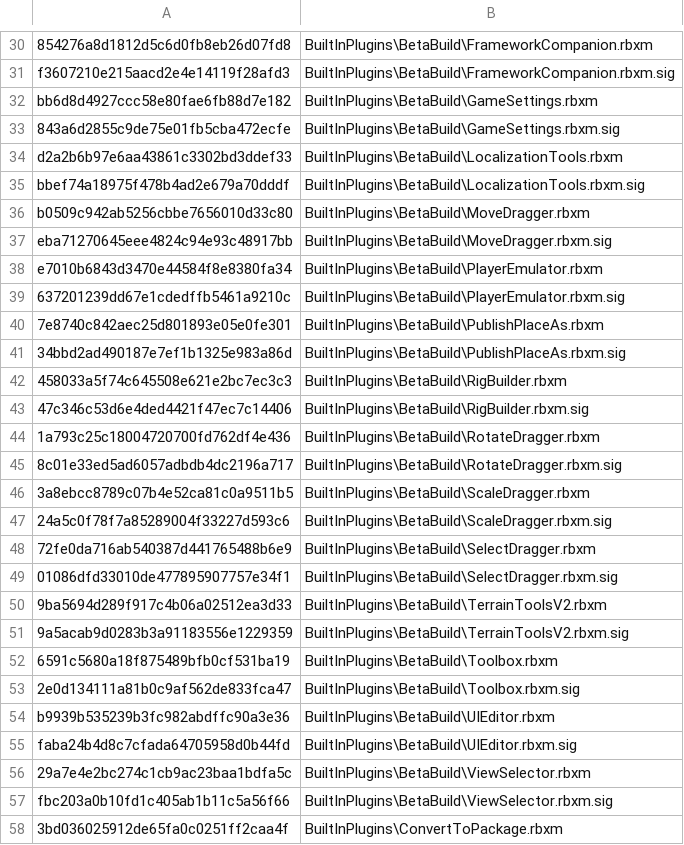
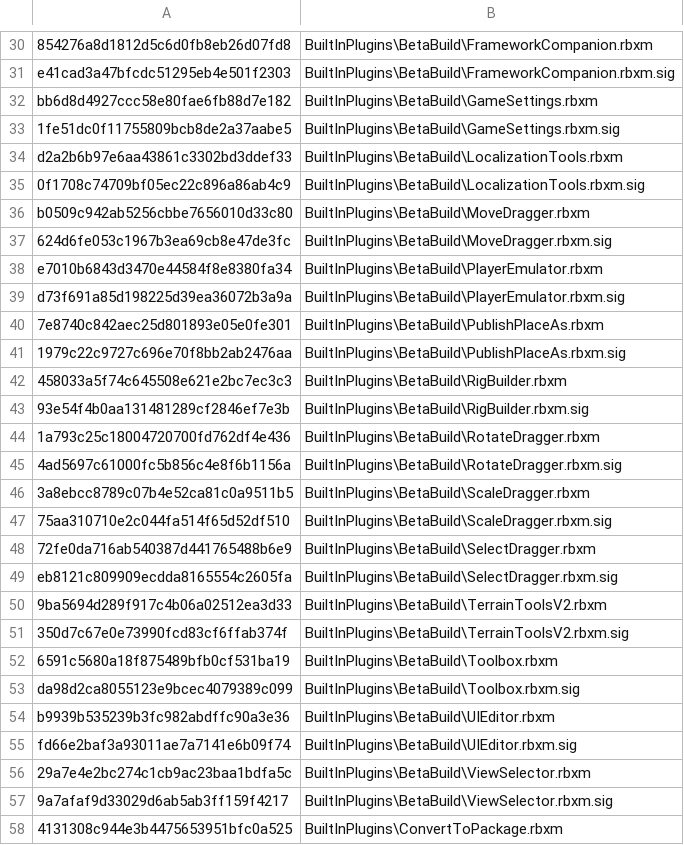
Before and after one commit to Shawnforever/Roblox-Client-Tracker, a CSV file: rbxManifest.csv, drawn as a sheet; only a part is shown, gaps mark what is left out; the diff covers the shown part only; the diff names each change by its address in the sheet, - before the commit and + after, or states it on an @@ line.

```diff
--- a/rbxManifest.csv
+++ b/rbxManifest.csv
-A31: f3607210e215aacd2e4e14119f28afd3
+A31: e41cad3a47bfcdc51295eb4e501f2303
-A33: 843a6d2855c9de75e01fb5cba472ecfe
+A33: 1fe51dc0f11755809bcb8de2a37aabe5
-A35: bbef74a18975f478b4ad2e679a70dddf
+A35: 0f1708c74709bf05ec22c896a86ab4c9
-A37: eba71270645eee4824c94e93c48917bb
+A37: 624d6fe053c1967b3ea69cb8e47de3fc
-A39: 637201239dd67e1cdedffb5461a9210c
+A39: d73f691a85d198225d39ea36072b3a9a
-A41: 34bbd2ad490187e7ef1b1325e983a86d
+A41: 1979c22c9727c696e70f8bb2ab2476aa
-A43: 47c346c53d6e4ded4421f47ec7c14406
+A43: 93e54f4b0aa131481289cf2846ef7e3b
-A45: 8c01e33ed5ad6057adbdb4dc2196a717
+A45: 4ad5697c61000fc5b856c4e8f6b1156a
-A47: 24a5c0f78f7a85289004f33227d593c6
+A47: 75aa310710e2c044fa514f65d52df510
-A49: 01086dfd33010de477895907757e34f1
+A49: eb8121c809909ecdda8165554c2605fa
-A51: 9a5acab9d0283b3a91183556e1229359
+A51: 350d7c67e0e73990fcd83cf6ffab374f
-A53: 2e0d134111a81b0c9af562de833fca47
+A53: da98d2ca8055123e9bcec4079389c099
-A55: faba24b4d8c7cfada64705958d0b44fd
+A55: fd66e2baf3a93011ae7a7141e6b09f74
-A57: fbc203a0b10fd1c405ab1b11c5a56f66
+A57: 9a7afaf9d33029d6ab5ab3ff159f4217
-A58: 3bd036025912de65fa0c0251ff2caa4f
+A58: 4131308c944e3b4475653951bfc0a525
```
Also changed, not shown: 72 edited cells elsewhere in this file, rbxPkgManifest.csv, 6 other files.
